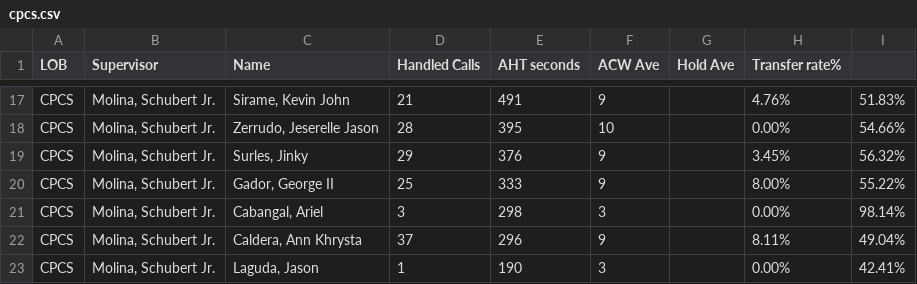
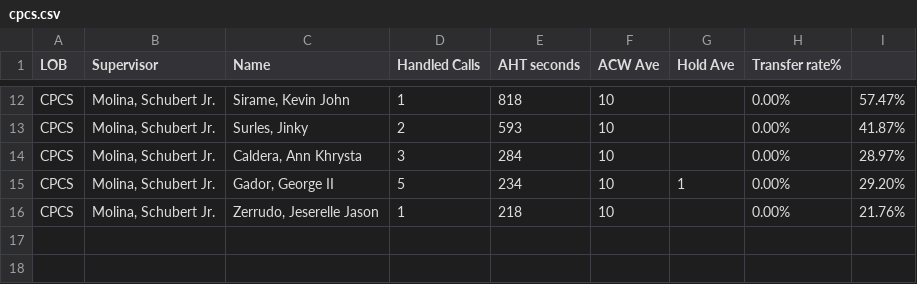
Before and after one commit to CGS-J/CPCS-AHT, a CSV file: cpcs.csv, drawn as a sheet; only a part is shown, gaps mark what is left out; removed rows and columns are numbered as before the commit, all else as after; the diff covers the shown part only; the diff names each change by its address in the sheet, - before the commit and + after, or states it on an @@ line.

```diff
--- a/cpcs.csv
+++ b/cpcs.csv
-D12 (Handled Calls): 21
+D12 (Handled Calls): 1
-E12 (AHT seconds): 491
+E12 (AHT seconds): 818
-F12 (ACW Ave): 9
+F12 (ACW Ave): 10
-H12 (Transfer rate%): 4.76%
+H12 (Transfer rate%): 0.00%
-I12: 51.83%
+I12: 57.47%
-row 18: CPCS | Molina, Schubert Jr. | Zerrudo, Jeserelle Jason | 28 | 395 | 10 |  | 0.00% | 54.66%
-D13 (Handled Calls): 29
+D13 (Handled Calls): 2
-E13 (AHT seconds): 376
+E13 (AHT seconds): 593
-F13 (ACW Ave): 9
+F13 (ACW Ave): 10
-H13 (Transfer rate%): 3.45%
+H13 (Transfer rate%): 0.00%
-I13: 56.32%
+I13: 41.87%
-row 20: CPCS | Molina, Schubert Jr. | Gador, George II | 25 | 333 | 9 |  | 8.00% | 55.22%
-row 21: CPCS | Molina, Schubert Jr. | Cabangal, Ariel | 3 | 298 | 3 |  | 0.00% | 98.14%
-D14 (Handled Calls): 37
+D14 (Handled Calls): 3
-E14 (AHT seconds): 296
+E14 (AHT seconds): 284
-F14 (ACW Ave): 9
+F14 (ACW Ave): 10
-H14 (Transfer rate%): 8.11%
+H14 (Transfer rate%): 0.00%
-I14: 49.04%
+I14: 28.97%
+row 15: CPCS | Molina, Schubert Jr. | Gador, George II | 5 | 234 | 10 | 1 | 0.00% | 29.20%
-C16 (Name): Laguda, Jason
+C16 (Name): Zerrudo, Jeserelle Jason
-E16 (AHT seconds): 190
+E16 (AHT seconds): 218
-F16 (ACW Ave): 3
+F16 (ACW Ave): 10
-I16: 42.41%
+I16: 21.76%
```
Also changed, not shown: 5 added rows, 10 removed rows and 20 edited cells elsewhere in this file, cpcsAHT.csv.
